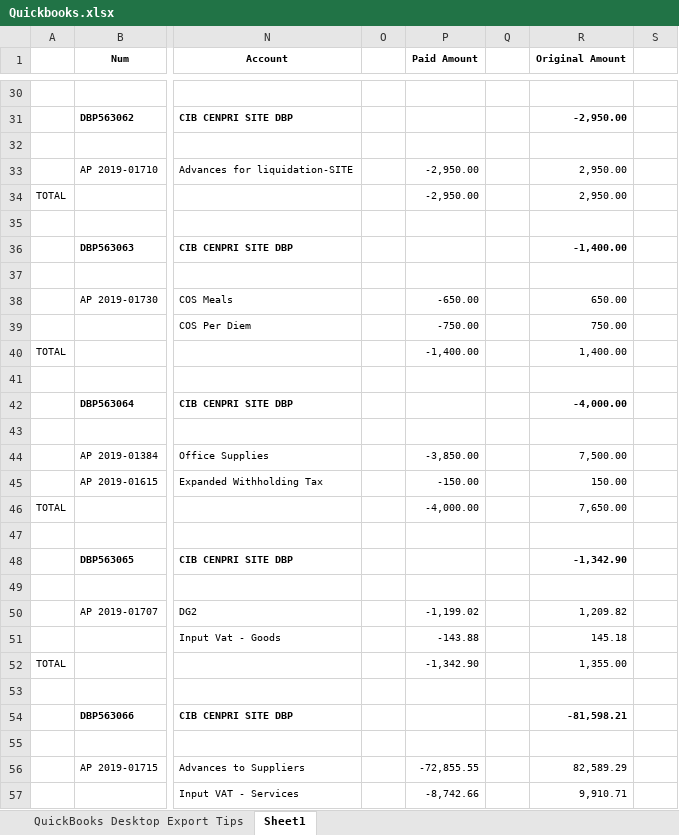
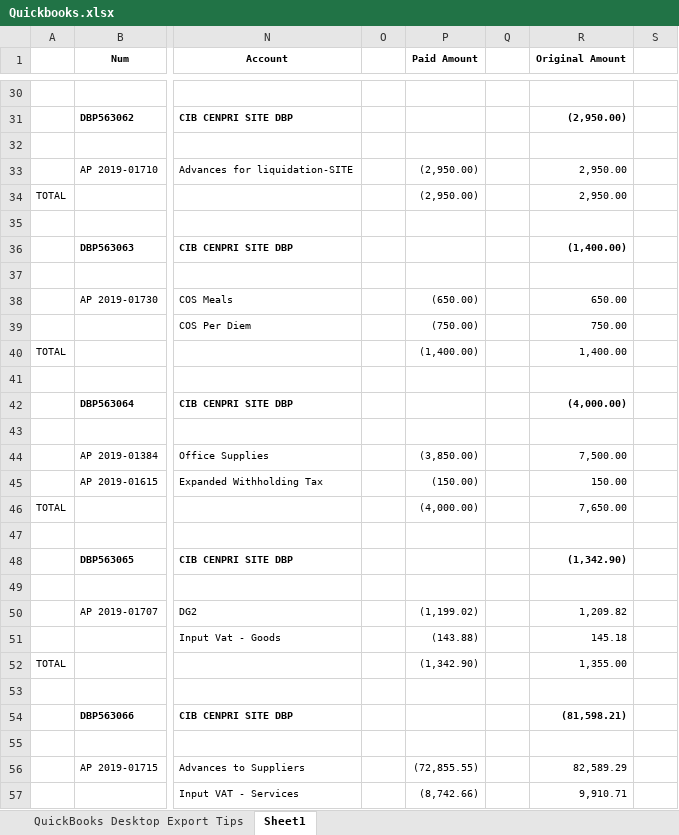
Before and after one commit to JonahBenares/CVF, an Excel workbook: uploads/excel/Quickbooks.xlsx, sheet Sheet1, drawn as a sheet; only a part is shown, gaps mark what is left out; values as stored, in another font and other column widths than the file's, no borders; the diff covers the shown part only; the diff names each change by its address in the sheet, - before the commit and + after, or states it on an @@ line.

```diff
--- a/uploads/excel/Quickbooks.xlsx (sheet Sheet1)
+++ b/uploads/excel/Quickbooks.xlsx (sheet Sheet1)
-R31 (Original Amount): -2,950.00
+R31 (Original Amount): (2,950.00)
-P33:P34 (Paid Amount): -2,950.00
+P33:P34 (Paid Amount): (2,950.00)
-R36 (Original Amount): -1,400.00
+R36 (Original Amount): (1,400.00)
-P38 (Paid Amount): -650.00
+P38 (Paid Amount): (650.00)
-P39 (Paid Amount): -750.00
+P39 (Paid Amount): (750.00)
-P40 (Paid Amount): -1,400.00
+P40 (Paid Amount): (1,400.00)
-R42 (Original Amount): -4,000.00
+R42 (Original Amount): (4,000.00)
-P44 (Paid Amount): -3,850.00
+P44 (Paid Amount): (3,850.00)
-P45 (Paid Amount): -150.00
+P45 (Paid Amount): (150.00)
-P46 (Paid Amount): -4,000.00
+P46 (Paid Amount): (4,000.00)
-R48 (Original Amount): -1,342.90
+R48 (Original Amount): (1,342.90)
-P50 (Paid Amount): -1,199.02
+P50 (Paid Amount): (1,199.02)
-P51 (Paid Amount): -143.88
+P51 (Paid Amount): (143.88)
-P52 (Paid Amount): -1,342.90
+P52 (Paid Amount): (1,342.90)
-R54 (Original Amount): -81,598.21
+R54 (Original Amount): (81,598.21)
-P56 (Paid Amount): -72,855.55
+P56 (Paid Amount): (72,855.55)
-P57 (Paid Amount): -8,742.66
+P57 (Paid Amount): (8,742.66)
```
Also changed, not shown: 42 edited cells elsewhere in this sheet, charts or pictures, 1 other file.
